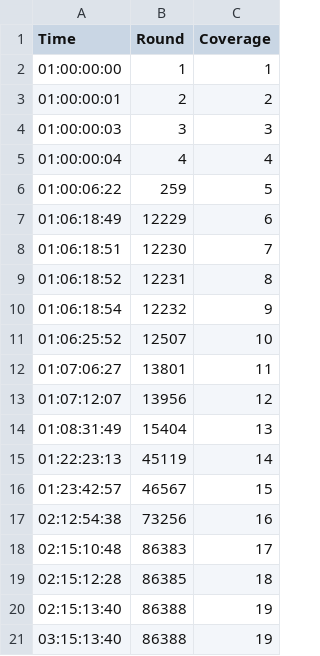
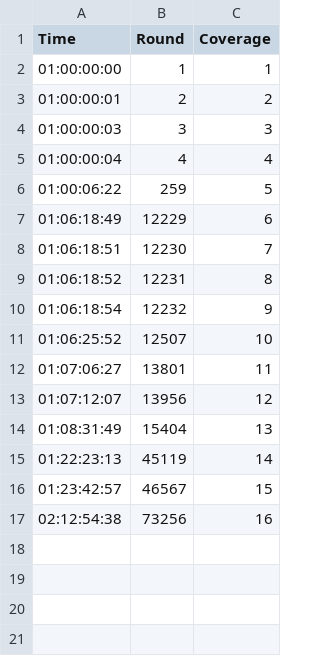
Before and after one commit to s0uthwood/netpuzz, a CSV file: data/Lenovo_M101DW/M101DW-LPD-fuzzowski.csv, drawn as a sheet.

```diff
--- a/data/Lenovo_M101DW/M101DW-LPD-fuzzowski.csv
+++ b/data/Lenovo_M101DW/M101DW-LPD-fuzzowski.csv
@@ -17,5 +17 @@ Time,Round,Coverage
 02:12:54:38,73256,16
-02:15:10:48,86383,17
-02:15:12:28,86385,18
-02:15:13:40,86388,19
-03:15:13:40,86388,19
```
Also changed, not shown: data/HP_M232DWC/M232DWC-IPP-fuzzowski.csv, data/HP_M232DWC/M232DWC-LPD-fuzzowski.csv, 14 other files.
